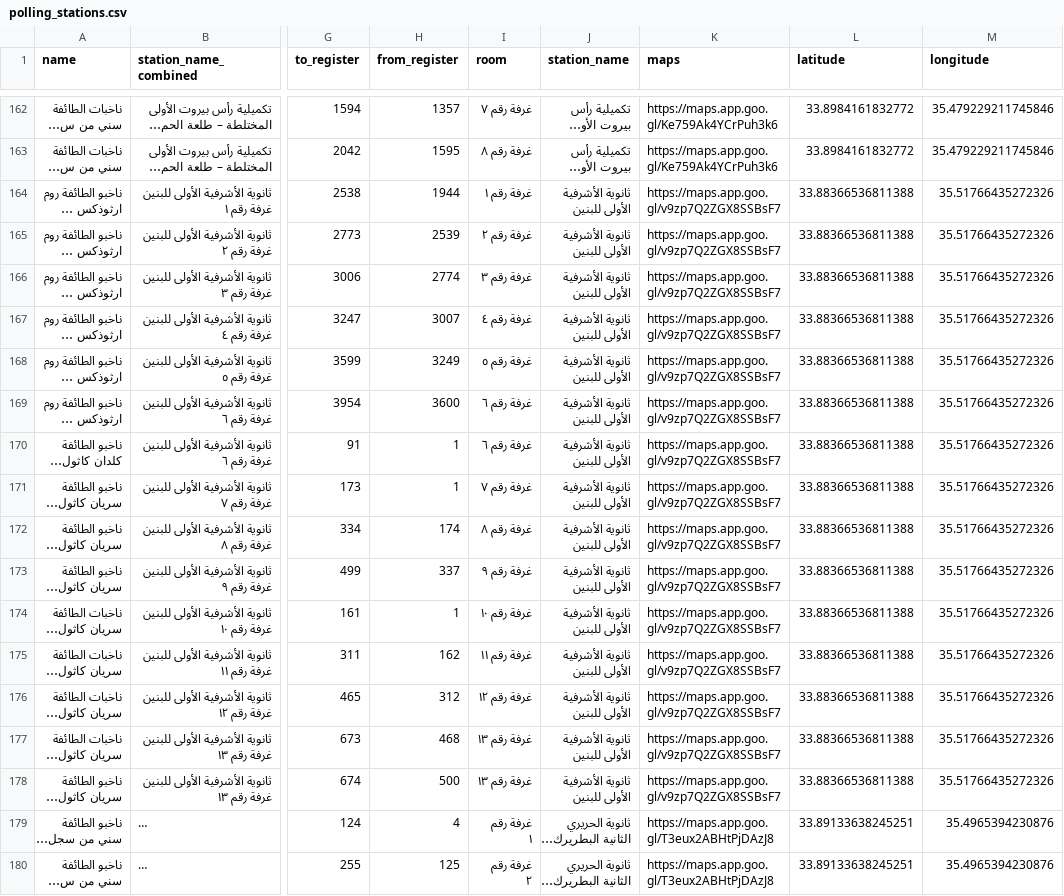
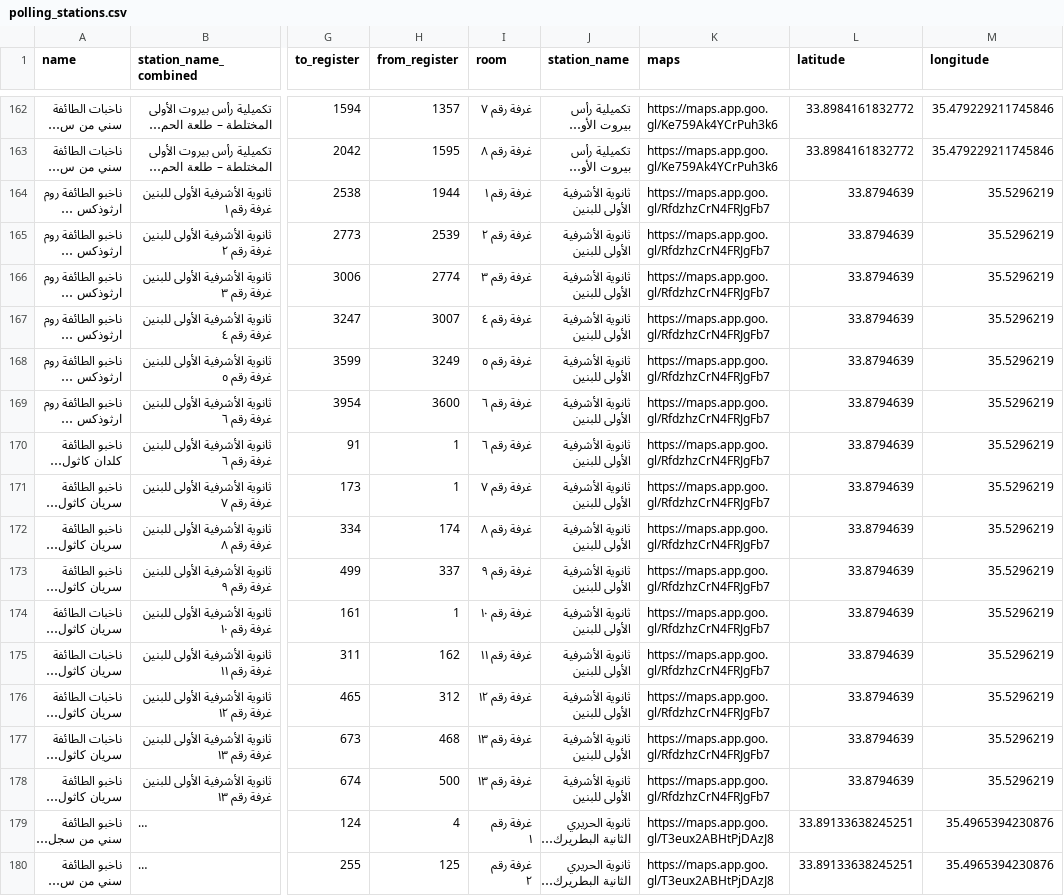
Before and after one commit to kamicut/vote-here-2025, a CSV file: public/polling_stations.csv, drawn as a sheet; only a part is shown, gaps mark what is left out; long unchanged cells end in …; the diff covers the shown part only; the diff names each change by its address in the sheet, - before the commit and + after, or states it on an @@ line.

Commit message:
data update

```diff
--- a/public/polling_stations.csv
+++ b/public/polling_stations.csv
-K164:K178 (maps): https://maps.app.goo.gl/v9zp7Q2ZGX8SSBsF7
+K164:K178 (maps): https://maps.app.goo.gl/RfdzhzCrN4FRJgFb7
-L164:L178 (latitude): 33.88366536811388
+L164:L178 (latitude): 33.8794639
-M164:M178 (longitude): 35.51766435272326
+M164:M178 (longitude): 35.5296219
```
Also changed, not shown: 39 edited cells elsewhere in this file, public/polling_stations_simple.csv, 1 other file.
